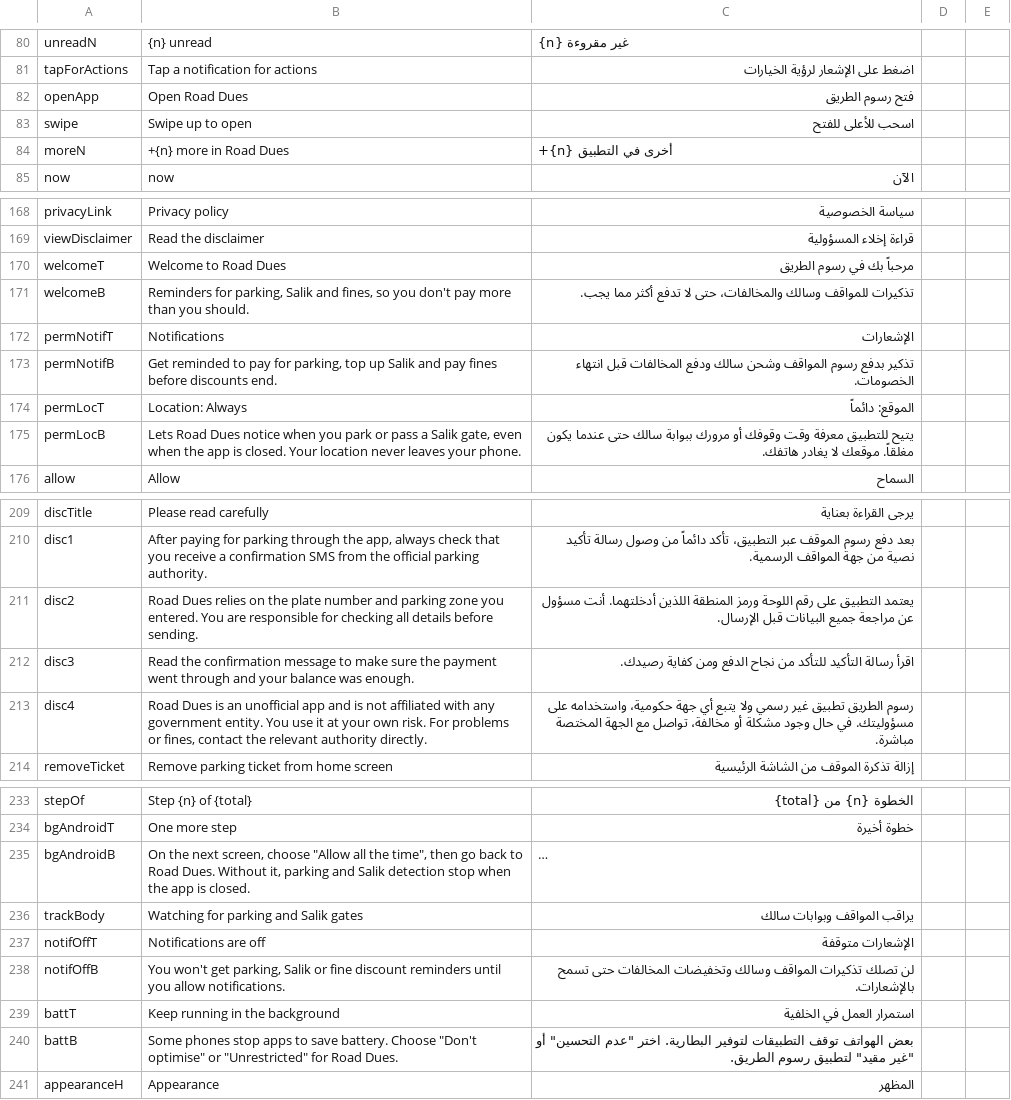
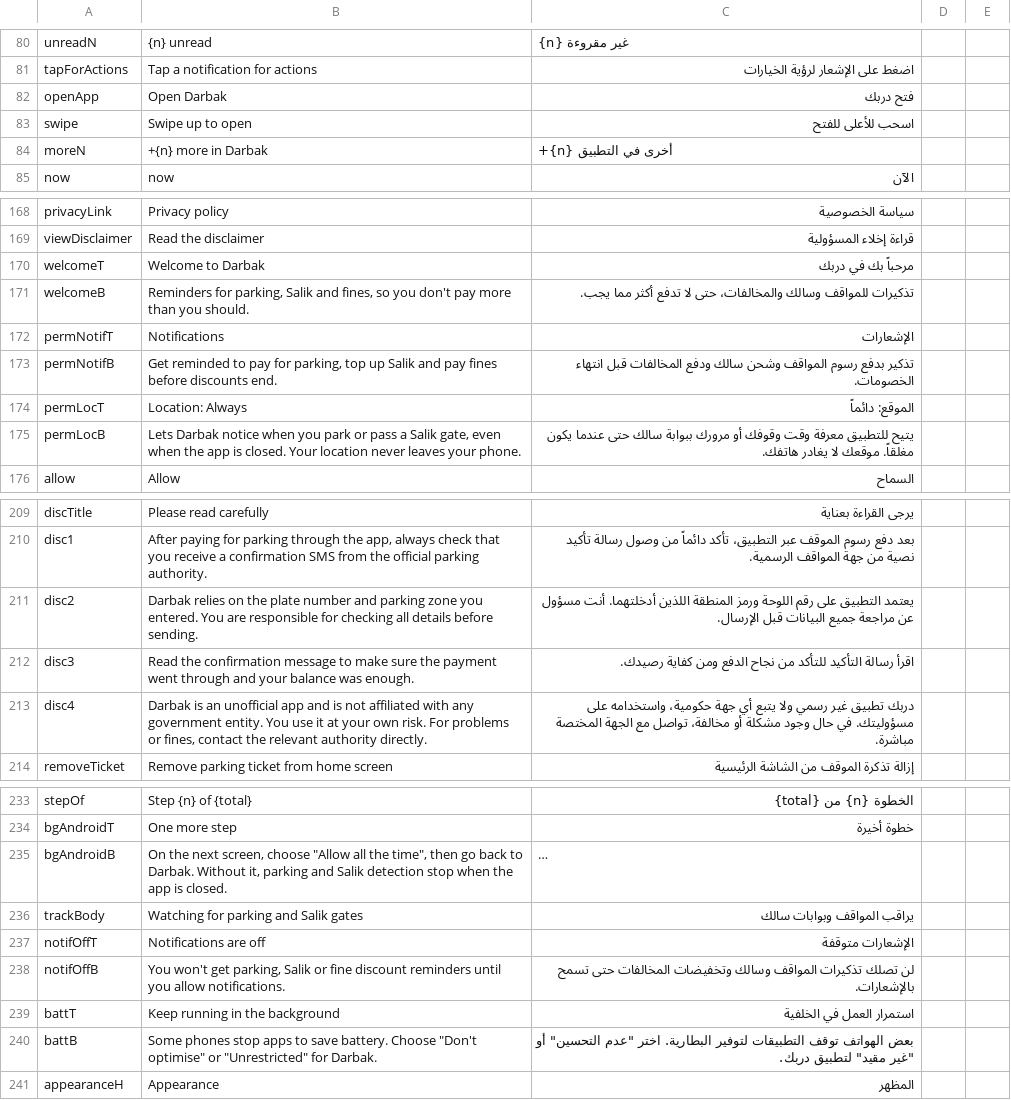
Before and after one commit to jhy2njr6w7-a11y/road-dues, a CSV file: translations/review-ar.csv, drawn as a sheet; only a part is shown, gaps mark what is left out; long unchanged cells end in …; the diff covers the shown part only; the diff names each change by its address in the sheet, - before the commit and + after, or states it on an @@ line.

```diff
--- a/translations/review-ar.csv
+++ b/translations/review-ar.csv
-B82: Open Road Dues
+B82: Open Darbak
-C82: فتح رسوم الطريق
+C82: فتح دربك
-B84: +{n} more in Road Dues
+B84: +{n} more in Darbak
-B170: Welcome to Road Dues
+B170: Welcome to Darbak
-C170: مرحباً بك في رسوم الطريق
+C170: مرحباً بك في دربك
-B175: Lets Road Dues notice when…
+B175: Lets Darbak notice when…
-B211: Road Dues relies on…
+B211: Darbak relies on…
-B213: Road Dues is an…
+B213: Darbak is an…
-C213: رسوم الطريق تطبيق غير…
+C213: دربك تطبيق غير…
-B235: …back to Road Dues. Without it,…
+B235: …back to Darbak. Without it,…
-B240: …"Unrestricted" for Road Dues.
+B240: …"Unrestricted" for Darbak.
-C240: …مقيد" لتطبيق رسوم الطريق.
+C240: …مقيد" لتطبيق دربك.
```
Also changed, not shown: 4 edited cells elsewhere in this file, translations/review-hi.csv, translations/review-ru.csv, 24 other files.
